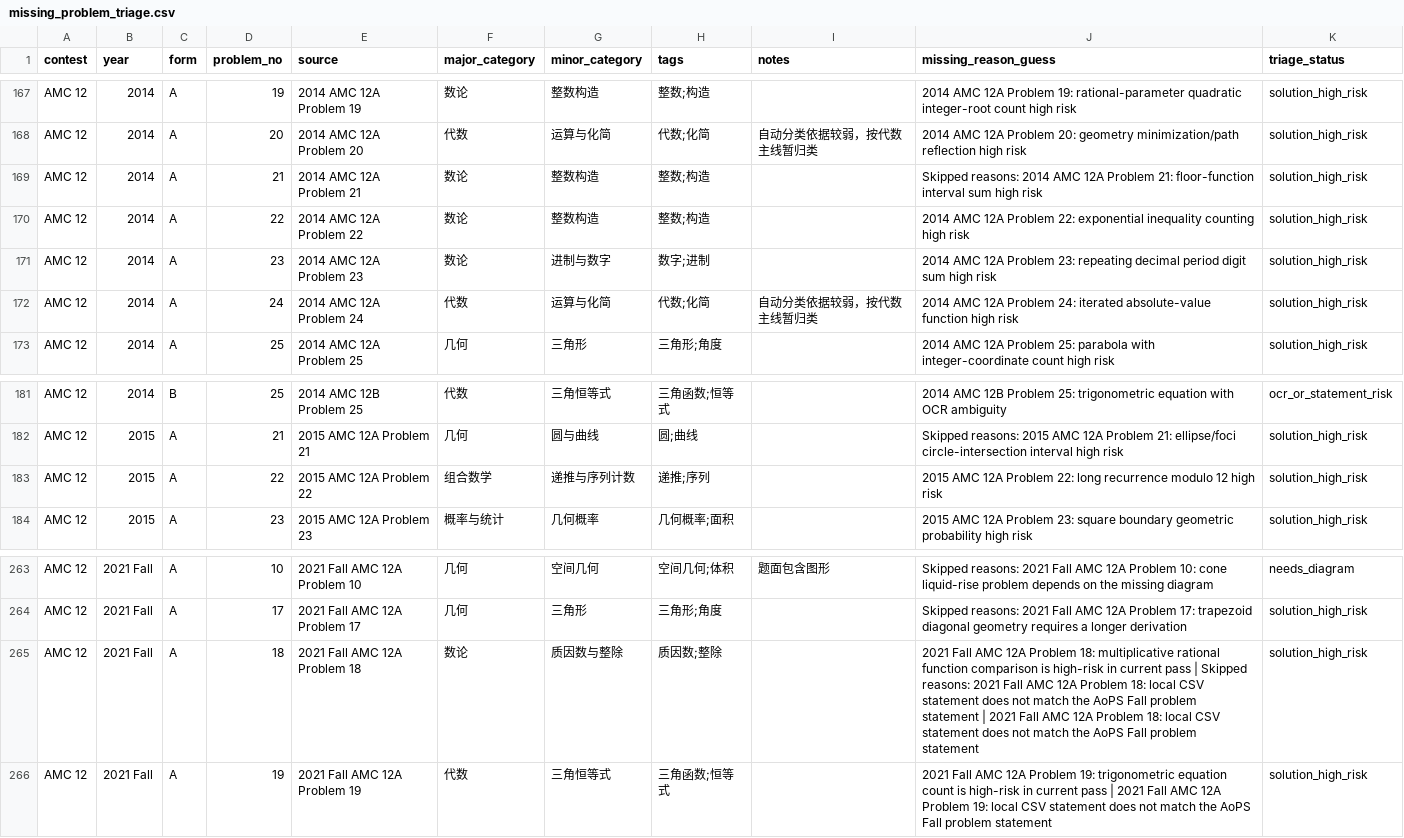
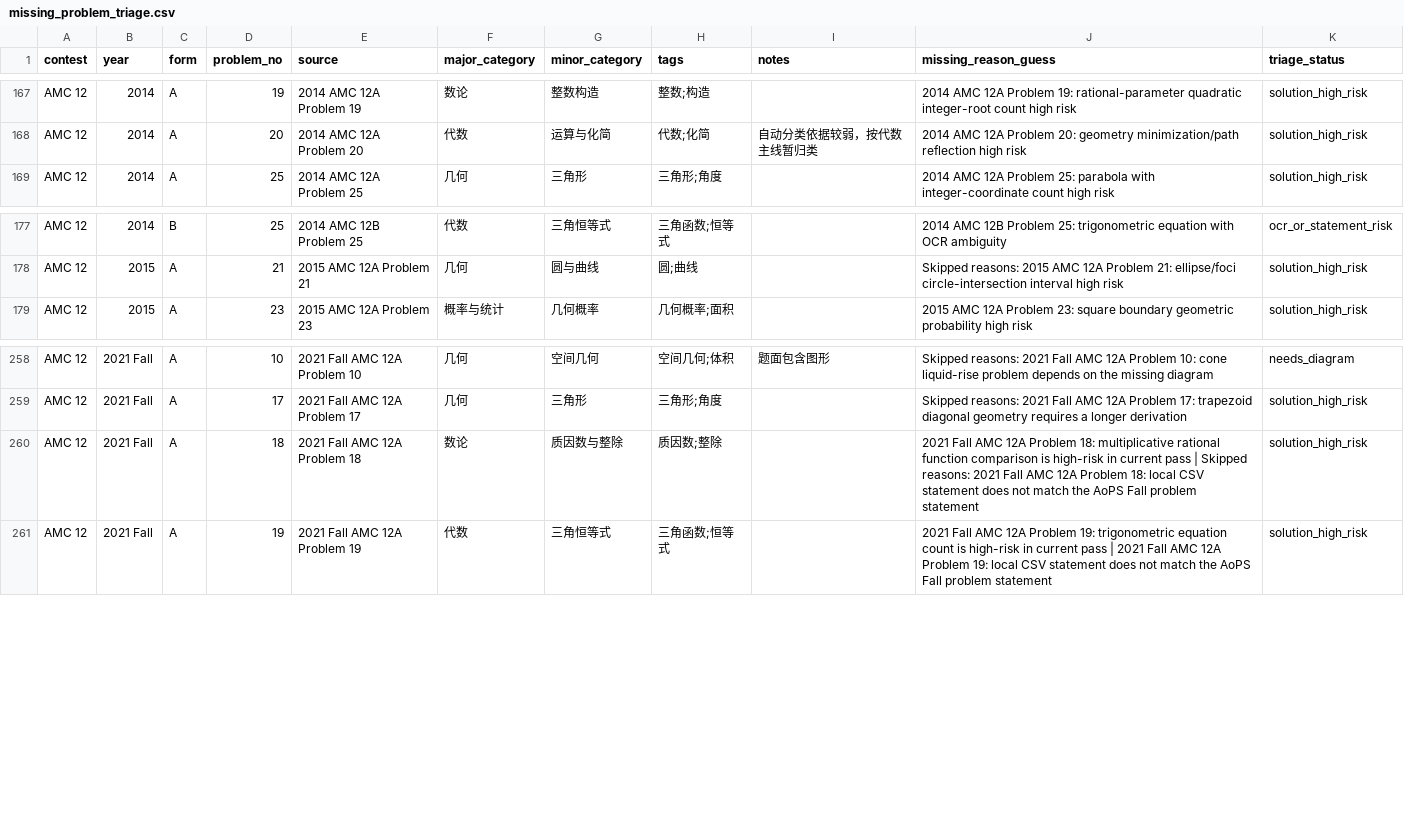
Before and after one commit to yiyangd/STEMHUB_AMC, a CSV file: missing_problem_triage.csv, drawn as a sheet; only a part is shown, gaps mark what is left out.

Commit message:
Add high-risk reviewed problem pages batch 3

```diff
--- a/missing_problem_triage.csv
+++ b/missing_problem_triage.csv
@@ -168,6 +168,2 @@ AMC 12,2014,A,19,2014 AMC 12A Problem 19,数论,整数构造,整数;构造,,2014
 AMC 12,2014,A,20,2014 AMC 12A Problem 20,代数,运算与化简,代数;化简,自动分类依据较弱，按代数主线暂归类,2014 AMC 12A Problem 20: geometry minimization/path reflection high risk,solution_high_risk
-AMC 12,2014,A,21,2014 AMC 12A Problem 21,数论,整数构造,整数;构造,,Skipped reasons: 2014 AMC 12A Problem 21: floor-function interval sum high risk,solution_high_risk
-AMC 12,2014,A,22,2014 AMC 12A Problem 22,数论,整数构造,整数;构造,,2014 AMC 12A Problem 22: exponential inequality counting high risk,solution_high_risk
-AMC 12,2014,A,23,2014 AMC 12A Problem 23,数论,进制与数字,数字;进制,,2014 AMC 12A Problem 23: repeating decimal period digit sum high risk,solution_high_risk
-AMC 12,2014,A,24,2014 AMC 12A Problem 24,代数,运算与化简,代数;化简,自动分类依据较弱，按代数主线暂归类,2014 AMC 12A Problem 24: iterated absolute-value function high risk,solution_high_risk
 AMC 12,2014,A,25,2014 AMC 12A Problem 25,几何,三角形,三角形;角度,,2014 AMC 12A Problem 25: parabola with integer-coordinate count high risk,solution_high_risk
@@ -182,3 +178,2 @@ AMC 12,2014,B,25,2014 AMC 12B Problem 25,代数,三角恒等式,三角函数;恒
 AMC 12,2015,A,21,2015 AMC 12A Problem 21,几何,圆与曲线,圆;曲线,,Skipped reasons: 2015 AMC 12A Problem 21: ellipse/foci circle-intersection interval high risk,solution_high_risk
-AMC 12,2015,A,22,2015 AMC 12A Problem 22,组合数学,递推与序列计数,递推;序列,,2015 AMC 12A Problem 22: long recurrence modulo 12 high risk,solution_high_risk
 AMC 12,2015,A,23,2015 AMC 12A Problem 23,概率与统计,几何概率,几何概率;面积,,2015 AMC 12A Problem 23: square boundary geometric probability high risk,solution_high_risk
@@ -264,3 +259,3 @@ AMC 12,2021 Fall,A,10,2021 Fall AMC 12A Problem 10,几何,空间几何,空间几
 AMC 12,2021 Fall,A,17,2021 Fall AMC 12A Problem 17,几何,三角形,三角形;角度,,Skipped reasons: 2021 Fall AMC 12A Problem 17: trapezoid diagonal geometry requires a longer derivation,solution_high_risk
-AMC 12,2021 Fall,A,18,2021 Fall AMC 12A Problem 18,数论,质因数与整除,质因数;整除,,2021 Fall AMC 12A Problem 18: multiplicative rational function comparison is high-risk in current pass | Skipped reasons: 2021 Fall AMC 12A Problem 18: local CSV statement does not match the AoPS Fall problem statement | 2021 Fall AMC 12A Problem 18: local CSV statement does not match the AoPS Fall problem statement,solution_high_risk
+AMC 12,2021 Fall,A,18,2021 Fall AMC 12A Problem 18,数论,质因数与整除,质因数;整除,,2021 Fall AMC 12A Problem 18: multiplicative rational function comparison is high-risk in current pass | Skipped reasons: 2021 Fall AMC 12A Problem 18: local CSV statement does not match the AoPS Fall problem statement,solution_high_risk
 AMC 12,2021 Fall,A,19,2021 Fall AMC 12A Problem 19,代数,三角恒等式,三角函数;恒等式,,2021 Fall AMC 12A Problem 19: trigonometric equation count is high-risk in current pass | 2021 Fall AMC 12A Problem 19: local CSV statement does not match the AoPS Fall problem statement,solution_high_risk
```
Also changed, not shown: 12 other files.
